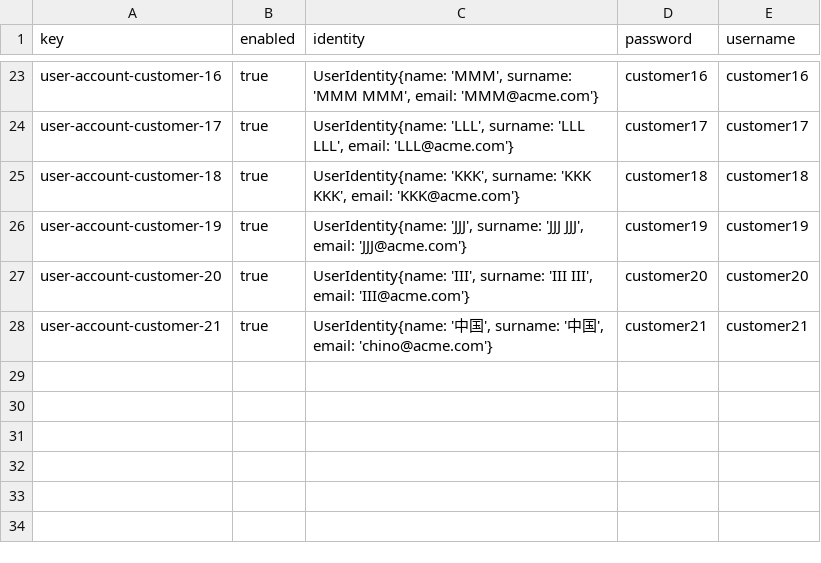
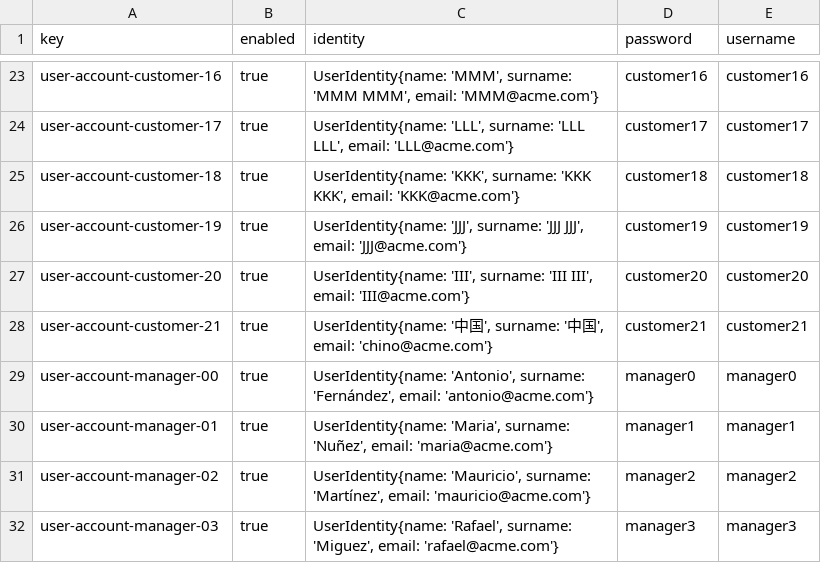
Before and after one commit to JoaquinBorjaLeon/C1-047-Acme-ANS-D02, a CSV file: src/main/resources/WEB-INF/data/sample/user-account.csv, drawn as a sheet; only a part is shown, gaps mark what is left out.

```diff
--- a/src/main/resources/WEB-INF/data/sample/user-account.csv
+++ b/src/main/resources/WEB-INF/data/sample/user-account.csv
@@ -28 +28,5 @@ user-account-customer-20,true,"UserIdentity{name: 'III', surname: 'III III', ema
 user-account-customer-21,true,"UserIdentity{name: '中国', surname: '中国', email: 'chino@acme.com'}",customer21,customer21
+user-account-manager-00,true,"UserIdentity{name: 'Antonio', surname: 'Fernández', email: 'antonio@acme.com'}",manager0,manager0
+user-account-manager-01,true,"UserIdentity{name: 'Maria', surname: 'Nuñez', email: 'maria@acme.com'}",manager1,manager1
+user-account-manager-02,true,"UserIdentity{name: 'Mauricio', surname: 'Martínez', email: 'mauricio@acme.com'}",manager2,manager2
+user-account-manager-03,true,"UserIdentity{name: 'Rafael', surname: 'Miguez', email: 'rafael@acme.com'}",manager3,manager3
```
Also changed, not shown: 2 other files.
